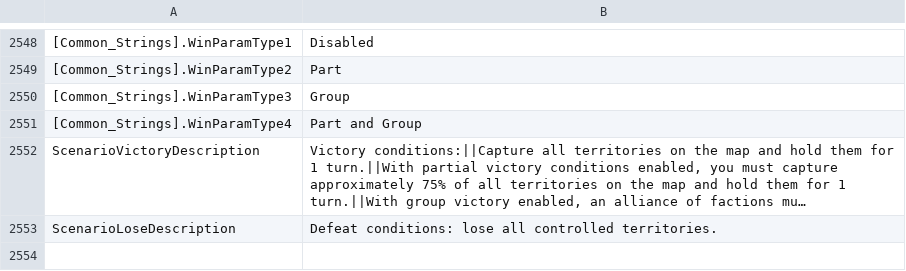
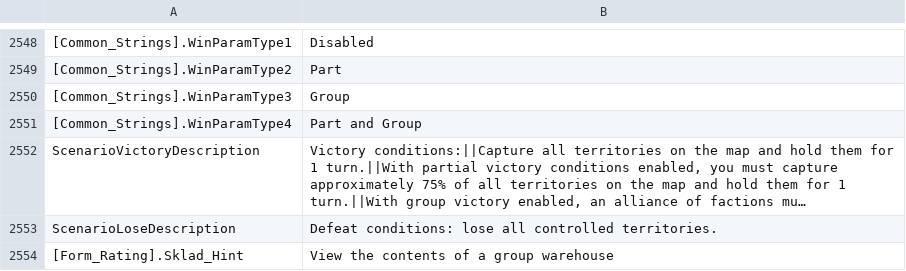
Before and after one commit to VALROY17/war_in_zone_public, a CSV file: data/locale/enUS/messages.csv, drawn as a sheet; only a part is shown, gaps mark what is left out; long unchanged cells end in …; the diff names each change by its address in the sheet, - before the commit and + after, or states it on an @@ line.

```diff
--- a/data/locale/enUS/messages.csv
+++ b/data/locale/enUS/messages.csv
+row 2554: [Form_Rating].Sklad_Hint | View the contents of a group warehouse
```
Also changed, not shown: data/locale/ruRu/messages.csv.
